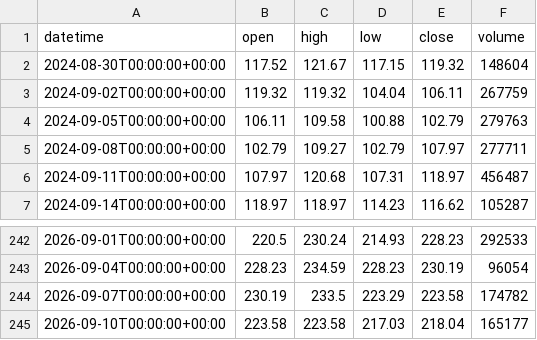
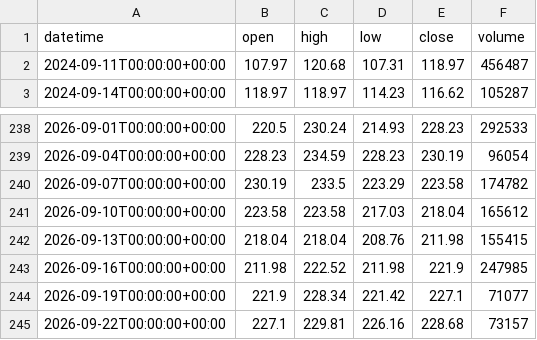
Before and after one commit to getdata-finance/nvda-3d-ohlcv-stocks-historical-data, a CSV file: NVDA_3d.csv, drawn as a sheet; only a part is shown, gaps mark what is left out.

Commit message:
Update NVDA 3d OHLCV sample

```diff
--- a/NVDA_3d.csv
+++ b/NVDA_3d.csv
@@ -1,6 +1,2 @@
 datetime,open,high,low,close,volume
-2024-08-30T00:00:00+00:00,117.52,121.67,117.15,119.32,148604
-2024-09-02T00:00:00+00:00,119.32,119.32,104.04,106.11,267759
-2024-09-05T00:00:00+00:00,106.11,109.58,100.88,102.79,279763
-2024-09-08T00:00:00+00:00,102.79,109.27,102.79,107.97,277711
 2024-09-11T00:00:00+00:00,107.97,120.68,107.31,118.97,456487
@@ -244,2 +240,6 @@ datetime,open,high,low,close,volume
 2026-09-07T00:00:00+00:00,230.19,233.5,223.29,223.58,174782
-2026-09-10T00:00:00+00:00,223.58,223.58,217.03,218.04,165177
+2026-09-10T00:00:00+00:00,223.58,223.58,217.03,218.04,165612
+2026-09-13T00:00:00+00:00,218.04,218.04,208.76,211.98,155415
+2026-09-16T00:00:00+00:00,211.98,222.52,211.98,221.9,247985
+2026-09-19T00:00:00+00:00,221.9,228.34,221.42,227.1,71077
+2026-09-22T00:00:00+00:00,227.1,229.81,226.16,228.68,73157
```
Also changed, not shown: 1 other file.
